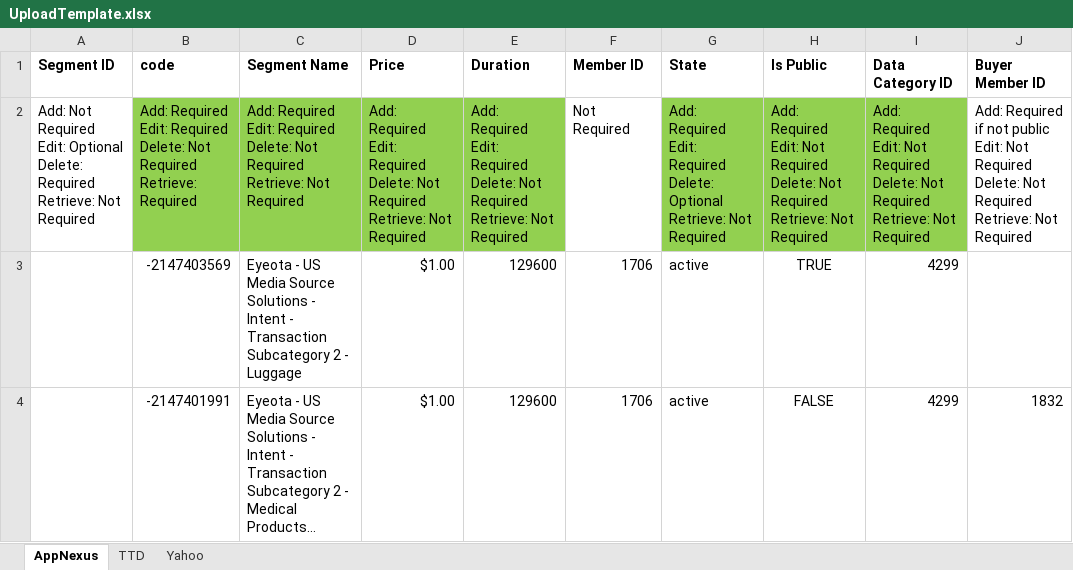
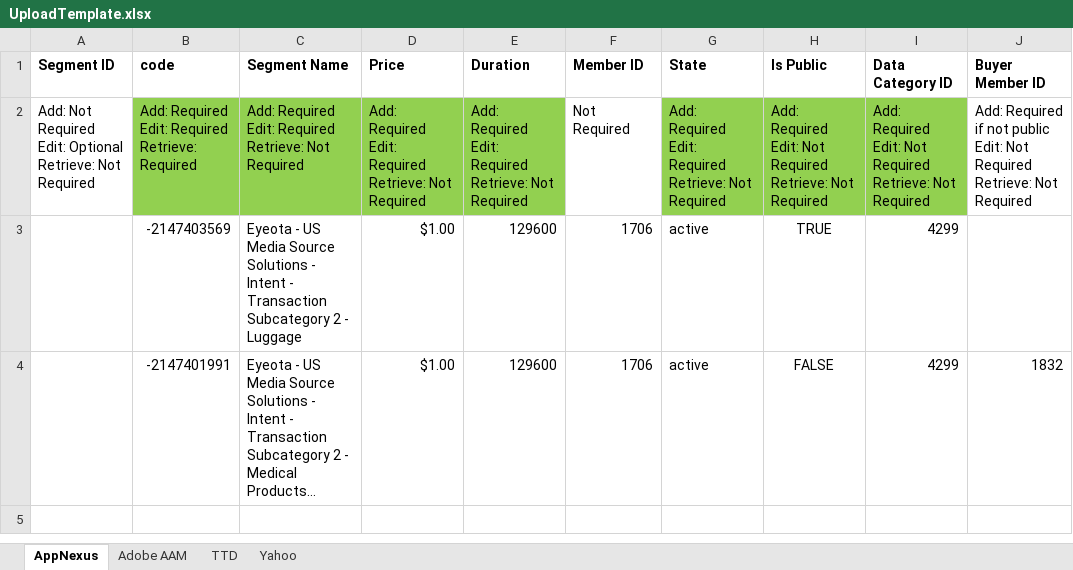
Before and after one commit to asoh90/localplatformsapp, an Excel workbook: UploadTemplate.xlsx, sheet AppNexus, drawn as a sheet; long unchanged cells end in …; values as stored, in another font and other column widths than the file's, no borders; ↵ is a line break in a cell; the diff names each change by its address in the sheet, - before the commit and + after, or states it on an @@ line.

Commit message:
added data source in add segments fuction for AAM

```diff
--- a/UploadTemplate.xlsx (sheet AppNexus)
+++ b/UploadTemplate.xlsx (sheet AppNexus)
+sheet tab: Adobe AAM
-A2 (Segment ID): …Edit: Optional ↵ Delete: Required ↵ Retrieve: Not…
+A2 (Segment ID): …Edit: Optional ↵ Retrieve: Not…
-B2 (code): …Edit: Required ↵ Delete: Not Required ↵ Retrieve: Required
+B2 (code): …Edit: Required ↵ Retrieve: Required
-C2 (Segment Name): …Edit: Required ↵ Delete: Not Required ↵ Retrieve: Not…
+C2 (Segment Name): …Edit: Required ↵ Retrieve: Not…
-D2 (Price): …Edit: Required ↵ Delete: Not Required ↵ Retrieve: Not…
+D2 (Price): …Edit: Required ↵ Retrieve: Not…
-E2 (Duration): …Edit: Required ↵ Delete: Not Required ↵ Retrieve: Not…
+E2 (Duration): …Edit: Required ↵ Retrieve: Not…
-G2 (State): …Edit: Required ↵ Delete: Optional ↵ Retrieve: Not…
+G2 (State): …Edit: Required ↵ Retrieve: Not…
-H2 (Is Public): …Not Required ↵ Delete: Not Required ↵ Retrieve: Not…
+H2 (Is Public): …Not Required ↵ Retrieve: Not…
-I2 (Data Category ID): …Not Required ↵ Delete: Not Required ↵ Retrieve: Not…
+I2 (Data Category ID): …Not Required ↵ Retrieve: Not…
-J2 (Buyer Member ID): …Not Required ↵ Delete: Not Required ↵ Retrieve: Not…
+J2 (Buyer Member ID): …Not Required ↵ Retrieve: Not…
```
Also changed, not shown: 5 other files.
